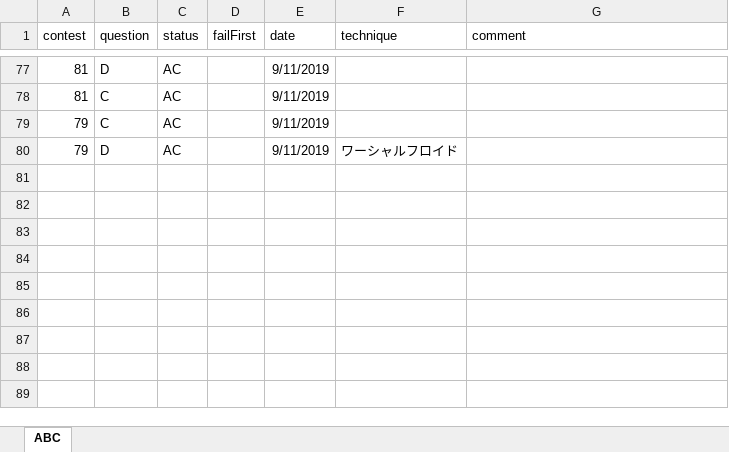
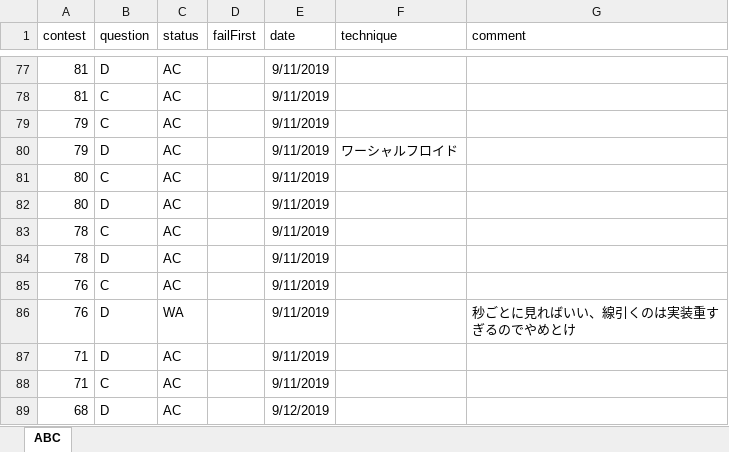
Before and after one commit to KeiShimon/AtCoder, an Excel workbook: AtCoder_record.xlsx, sheet ABC, drawn as a sheet; only a part is shown, gaps mark what is left out; values as stored, in another font and other column widths than the file's, no borders; the diff names each change by its address in the sheet, - before the commit and + after, or states it on an @@ line.

Commit message:
update record

```diff
--- a/AtCoder_record.xlsx (sheet ABC)
+++ b/AtCoder_record.xlsx (sheet ABC)
+row 81: 80 | C | AC |  | 9/11/2019
+row 82: 80 | D | AC |  | 9/11/2019
+row 83: 78 | C | AC |  | 9/11/2019
+row 84: 78 | D | AC |  | 9/11/2019
+row 85: 76 | C | AC |  | 9/11/2019
+row 86: 76 | D | WA |  | 9/11/2019 |  | 秒ごとに見ればいい、線引くのは実装重すぎるのでやめとけ
+row 87: 71 | D | AC |  | 9/11/2019
+row 88: 71 | C | AC |  | 9/11/2019
+row 89: 68 | D | AC |  | 9/12/2019
```
